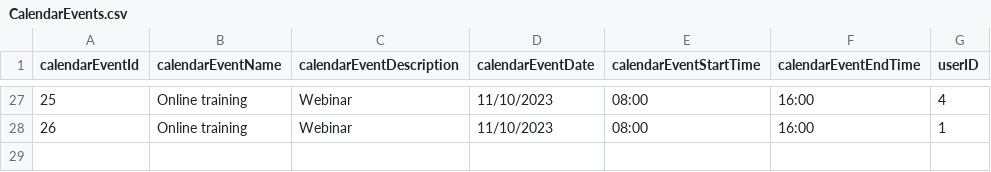
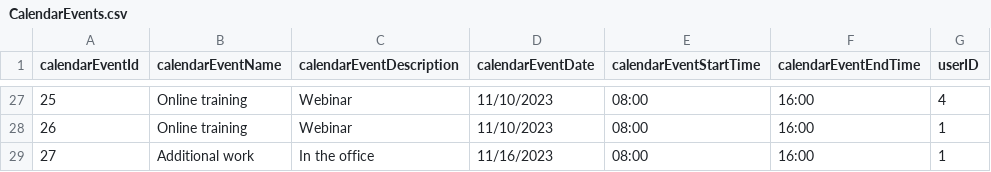
Before and after one commit to infoshareacademy/jcszr11-WeCSharp, a CSV file: Schedulist/CalendarEvents.csv, drawn as a sheet; only a part is shown, gaps mark what is left out.

Commit message:
Added validation for Work Mode sick or holiday leave for calendar event

```diff
--- a/Schedulist/CalendarEvents.csv
+++ b/Schedulist/CalendarEvents.csv
@@ -28 +28,2 @@ calendarEventId,calendarEventName,calendarEventDescription,calendarEventDate,cal
 26,Online training,Webinar,11/10/2023,08:00,16:00,1
+27,Additional work,In the office,11/16/2023,08:00,16:00,1
```
Also changed, not shown: 1 other file.
